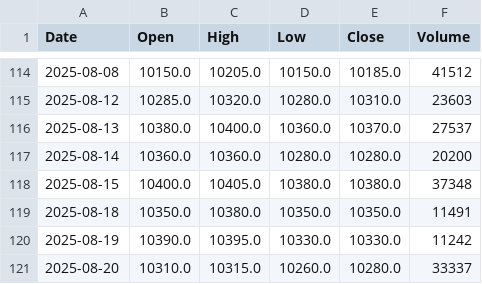
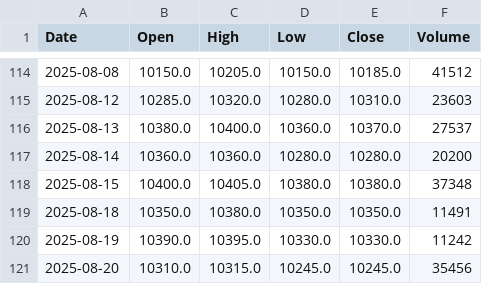
Before and after one commit to yuutaka69/kabuka_agaru, a CSV file: data/modified/1547_modified.csv, drawn as a sheet; only a part is shown, gaps mark what is left out.

Commit message:
Upload 1547_modified.csv (via Colab Script)

```diff
--- a/data/modified/1547_modified.csv
+++ b/data/modified/1547_modified.csv
@@ -120,2 +120,2 @@ Date,Open,High,Low,Close,Volume
 2025-08-19,10390.0,10395.0,10330.0,10330.0,11242
-2025-08-20,10310.0,10315.0,10260.0,10280.0,33337
+2025-08-20,10310.0,10315.0,10245.0,10245.0,35456
```
